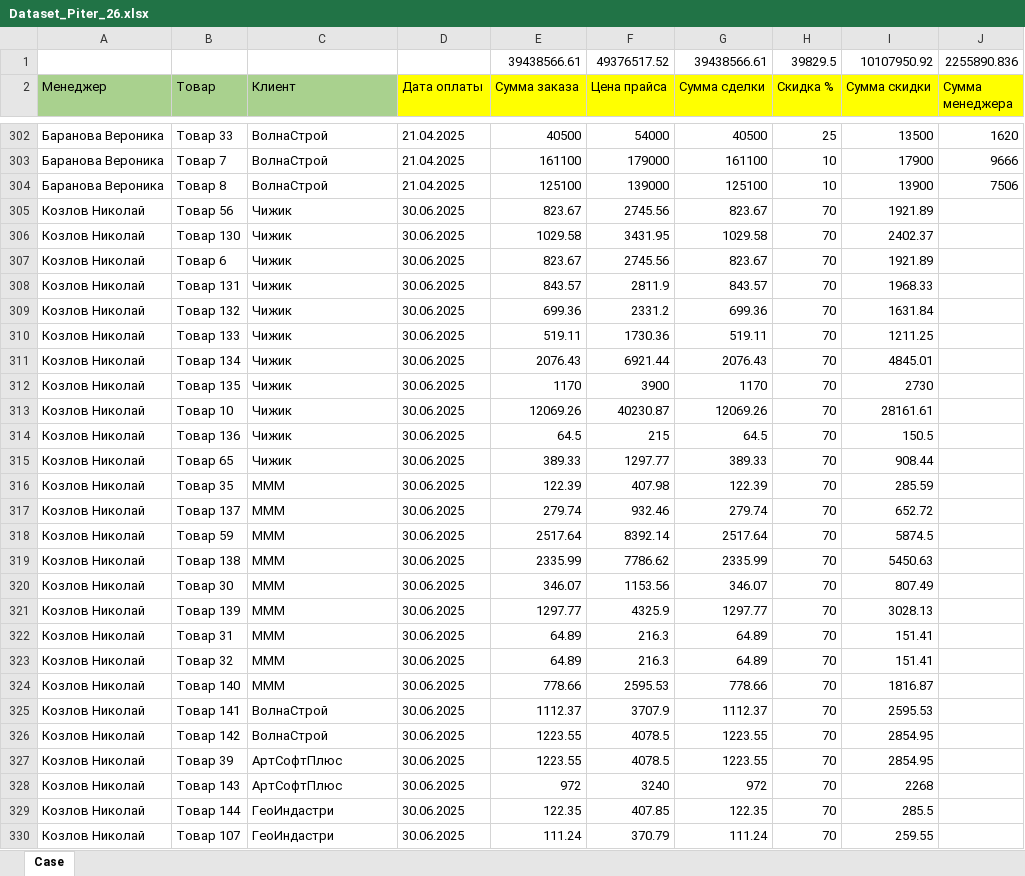
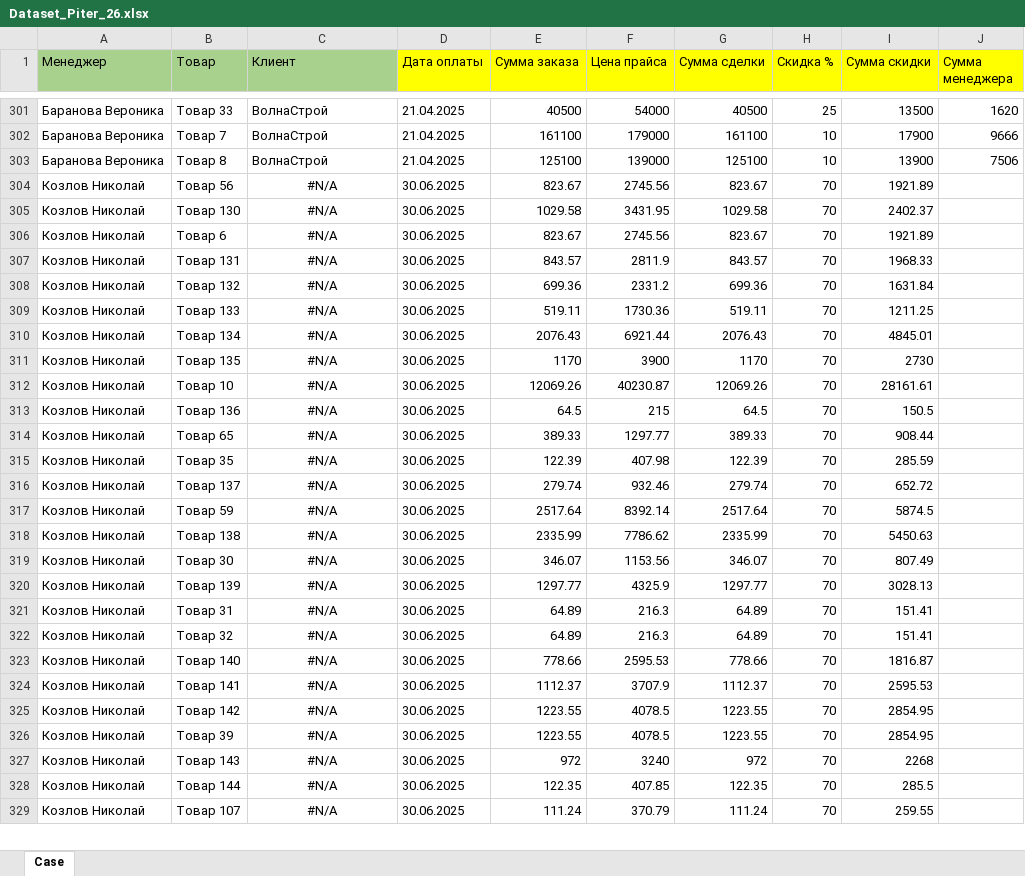
Before and after one commit to Tolstyakoff/Excel, an Excel workbook: Cases/Dataset_Piter_26.xlsx, sheet Case, drawn as a sheet; only a part is shown, gaps mark what is left out; values as stored, in another font and other column widths than the file's, no borders; removed rows and columns are numbered as before the commit, all else as after; the diff covers the shown part only; the diff names each change by its address in the sheet, - before the commit and + after, or states it on an @@ line.

Commit message:
Add files via upload

```diff
--- a/Cases/Dataset_Piter_26.xlsx (sheet Case)
+++ b/Cases/Dataset_Piter_26.xlsx (sheet Case)
-row 1:  |  |  |  | 39438566.61 | 49376517.52 | 39438566.61 | 39829.5 | 10107950.92 | 2255890.836
-C304:C314 (Клиент): Чижик
+C304:C314 (Клиент): #N/A
-C304:C329 alignment: left
+C304:C329 alignment: center
-C315:C323 (Клиент): МММ
+C315:C323 (Клиент): #N/A
-C324:C325 (Клиент): ВолнаСтрой
+C324:C325 (Клиент): #N/A
-C326:C327 (Клиент): АртСофтПлюс
+C326:C327 (Клиент): #N/A
-C328:C329 (Клиент): ГеоИндастри
+C328:C329 (Клиент): #N/A
```
Also changed, not shown: 70 edited cells and cell formats elsewhere in this sheet.
